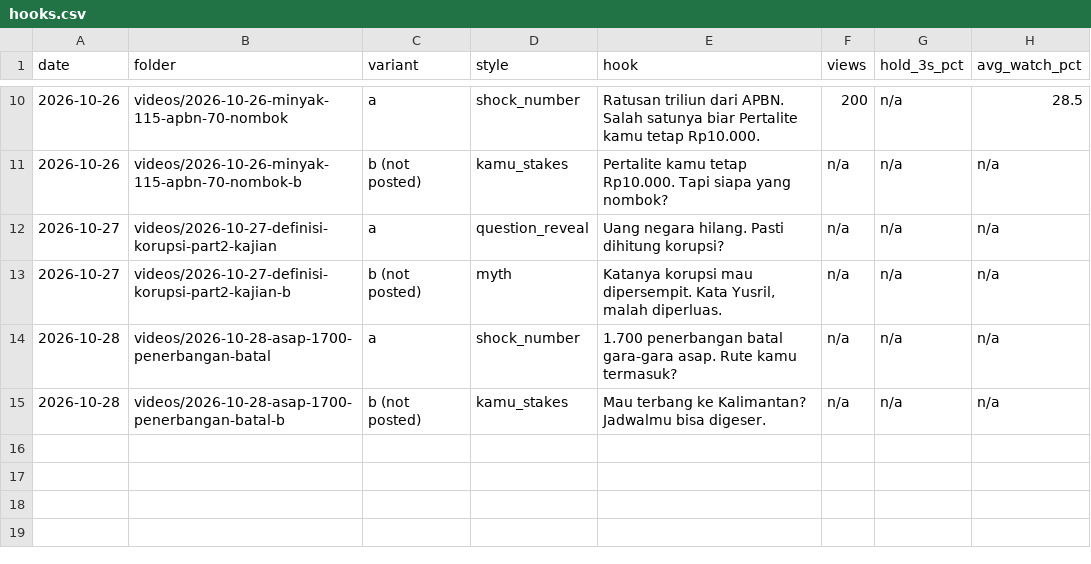
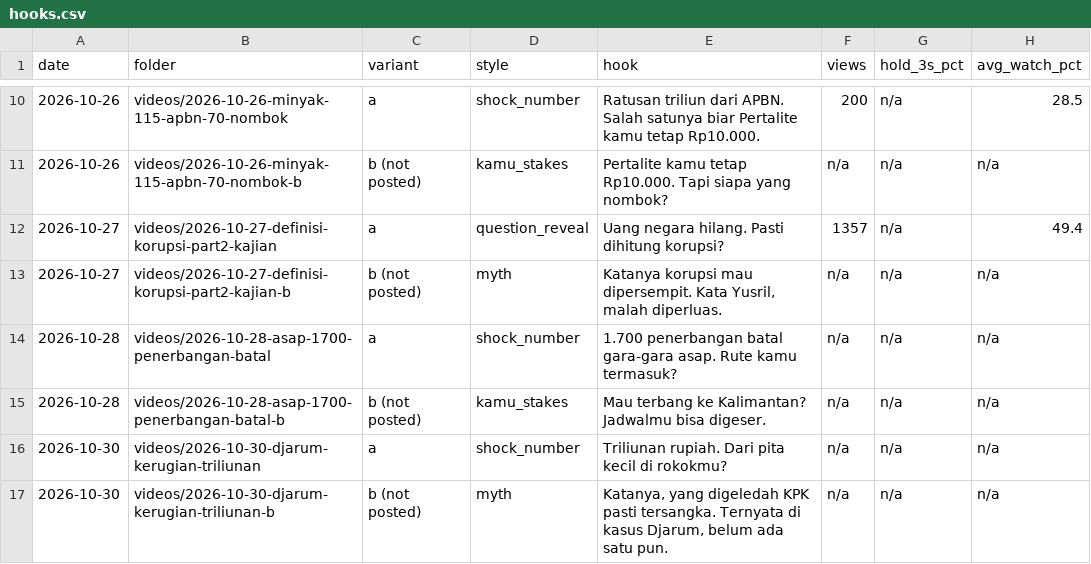
Before and after one commit to psatyadarma/explainer-studio, a CSV file: accounts/rangkumindong/knowledge/hooks.csv, drawn as a sheet; only a part is shown, gaps mark what is left out; the diff names each change by its address in the sheet, - before the commit and + after, or states it on an @@ line.

```diff
--- a/accounts/rangkumindong/knowledge/hooks.csv
+++ b/accounts/rangkumindong/knowledge/hooks.csv
-F12 (views): n/a
+F12 (views): 1357
-H12 (avg_watch_pct): n/a
+H12 (avg_watch_pct): 49.4
+row 16: 2026-10-30 | videos/2026-10-30-djarum-kerugian-triliunan | a | shock_number | Triliunan rupiah. Dari pita kecil di rokokmu? | n/a | n/a | n/a
+row 17: 2026-10-30 | videos/2026-10-30-djarum-kerugian-triliunan-b | b (not posted) | myth | Katanya, yang digeledah KPK pasti tersangka. Ternyata di kasus Djarum, belum ada satu pun. | n/a | n/a | n/a
```
Also changed, not shown: accounts/rangkumindong/knowledge/covered.csv, accounts/rangkumindong/knowledge/metrics.csv, 10 other files.
